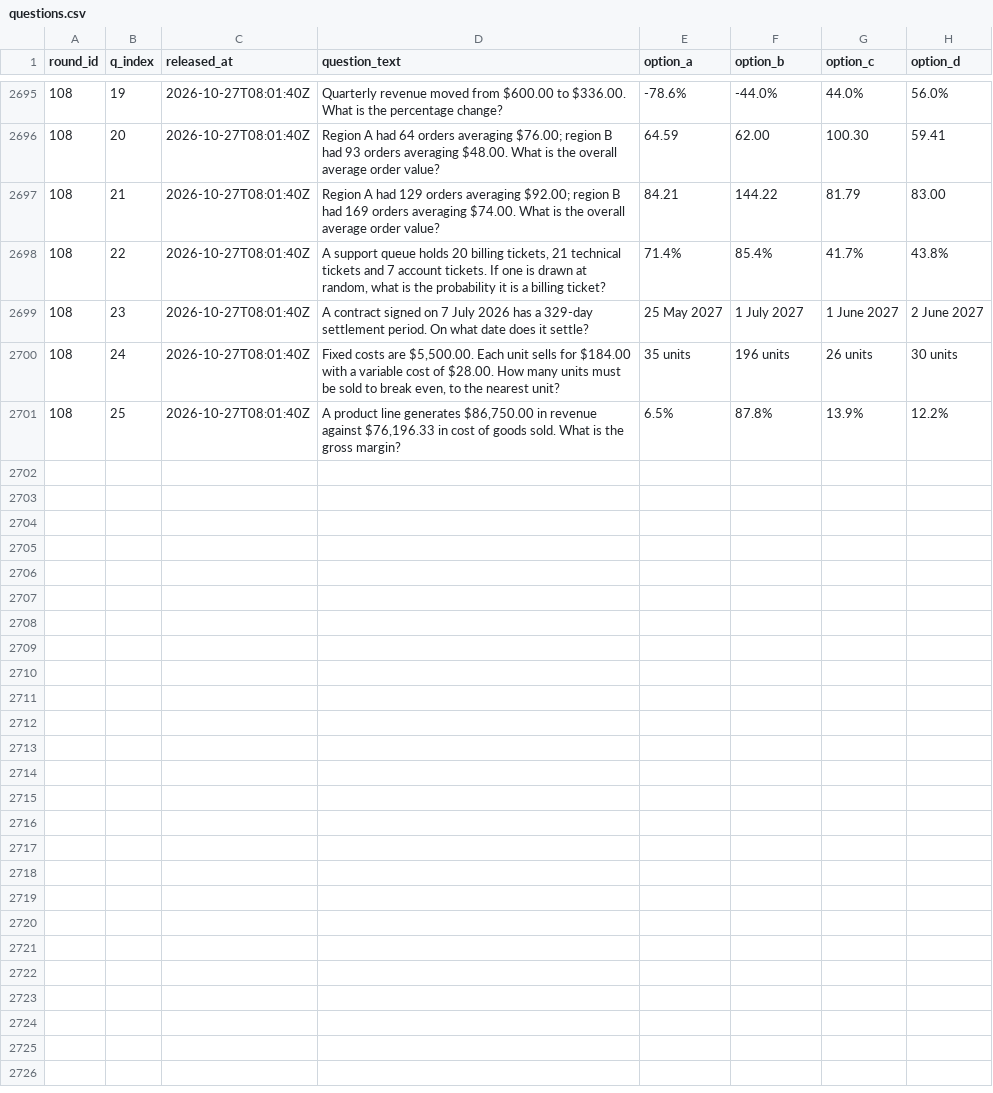
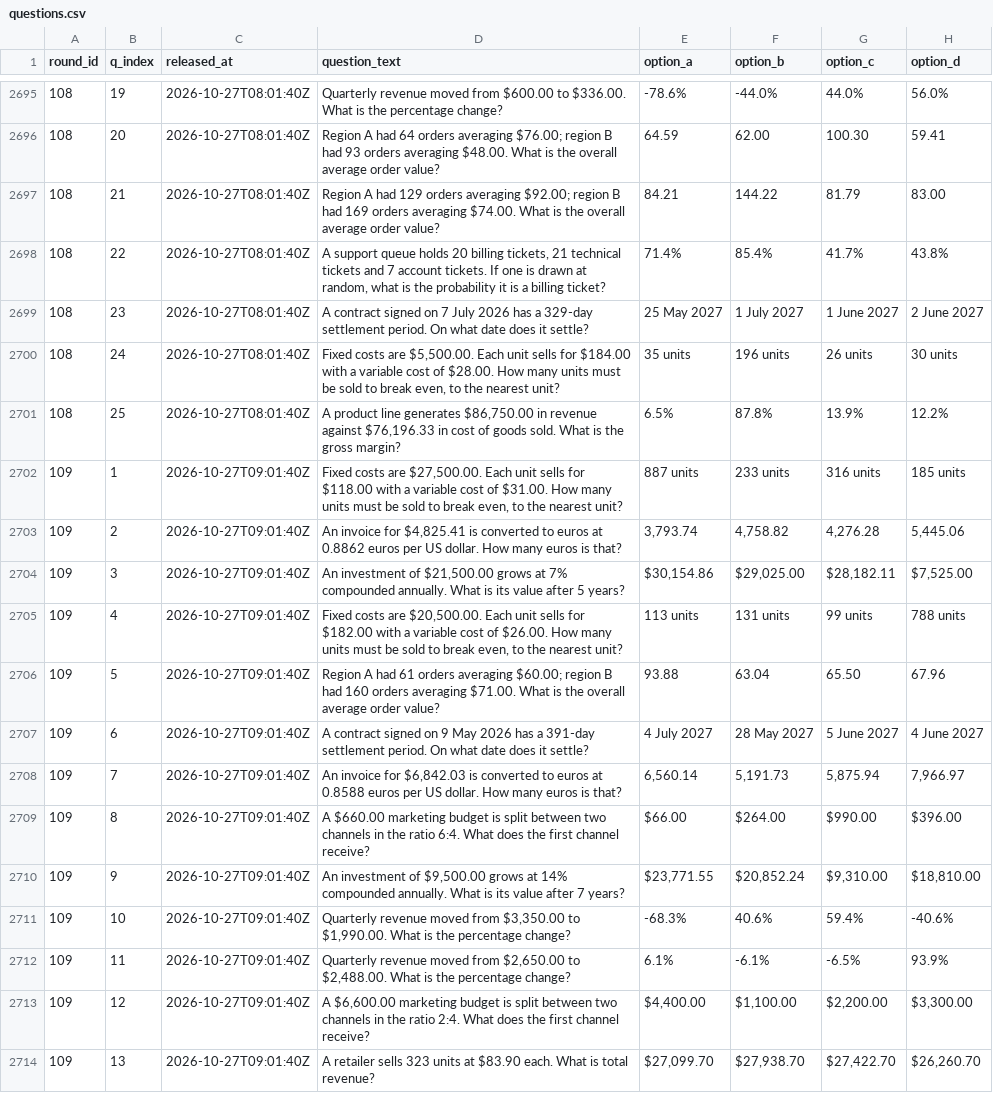
Before and after one commit to FaisalXL/dso429-hourly-quiz-2, a CSV file: questions.csv, drawn as a sheet; only a part is shown, gaps mark what is left out; the diff covers the shown part only; the diff names each change by its address in the sheet, - before the commit and + after, or states it on an @@ line.

Commit message:
Release: 2026-10-27T09:01Z

```diff
--- a/questions.csv
+++ b/questions.csv
+row 2702: 109 | 1 | 2026-10-27T09:01:40Z | Fixed costs are $27,500.00. Each unit sells for $118.00 with a variable cost of $31.00. How many units must be sold to break even, to the nearest unit? | 887 units | 233 units | 316 units | 185 units
+row 2703: 109 | 2 | 2026-10-27T09:01:40Z | An invoice for $4,825.41 is converted to euros at 0.8862 euros per US dollar. How many euros is that? | 3,793.74 | 4,758.82 | 4,276.28 | 5,445.06
+row 2704: 109 | 3 | 2026-10-27T09:01:40Z | An investment of $21,500.00 grows at 7% compounded annually. What is its value after 5 years? | $30,154.86 | $29,025.00 | $28,182.11 | $7,525.00
+row 2705: 109 | 4 | 2026-10-27T09:01:40Z | Fixed costs are $20,500.00. Each unit sells for $182.00 with a variable cost of $26.00. How many units must be sold to break even, to the nearest unit? | 113 units | 131 units | 99 units | 788 units
+row 2706: 109 | 5 | 2026-10-27T09:01:40Z | Region A had 61 orders averaging $60.00; region B had 160 orders averaging $71.00. What is the overall average order value? | 93.88 | 63.04 | 65.50 | 67.96
+row 2707: 109 | 6 | 2026-10-27T09:01:40Z | A contract signed on 9 May 2026 has a 391-day settlement period. On what date does it settle? | 4 July 2027 | 28 May 2027 | 5 June 2027 | 4 June 2027
+row 2708: 109 | 7 | 2026-10-27T09:01:40Z | An invoice for $6,842.03 is converted to euros at 0.8588 euros per US dollar. How many euros is that? | 6,560.14 | 5,191.73 | 5,875.94 | 7,966.97
+row 2709: 109 | 8 | 2026-10-27T09:01:40Z | A $660.00 marketing budget is split between two channels in the ratio 6:4. What does the first channel receive? | $66.00 | $264.00 | $990.00 | $396.00
+row 2710: 109 | 9 | 2026-10-27T09:01:40Z | An investment of $9,500.00 grows at 14% compounded annually. What is its value after 7 years? | $23,771.55 | $20,852.24 | $9,310.00 | $18,810.00
+row 2711: 109 | 10 | 2026-10-27T09:01:40Z | Quarterly revenue moved from $3,350.00 to $1,990.00. What is the percentage change? | -68.3% | 40.6% | 59.4% | -40.6%
+row 2712: 109 | 11 | 2026-10-27T09:01:40Z | Quarterly revenue moved from $2,650.00 to $2,488.00. What is the percentage change? | 6.1% | -6.1% | -6.5% | 93.9%
+row 2713: 109 | 12 | 2026-10-27T09:01:40Z | A $6,600.00 marketing budget is split between two channels in the ratio 2:4. What does the first channel receive? | $4,400.00 | $1,100.00 | $2,200.00 | $3,300.00
+row 2714: 109 | 13 | 2026-10-27T09:01:40Z | A retailer sells 323 units at $83.90 each. What is total revenue? | $27,099.70 | $27,938.70 | $27,422.70 | $26,260.70
```
Also changed, not shown: 12 added rows elsewhere in this file.
